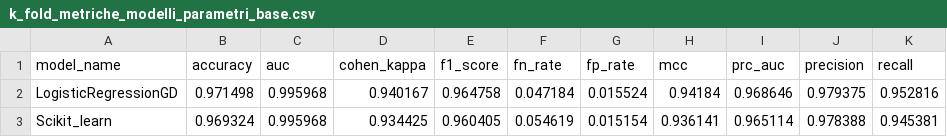
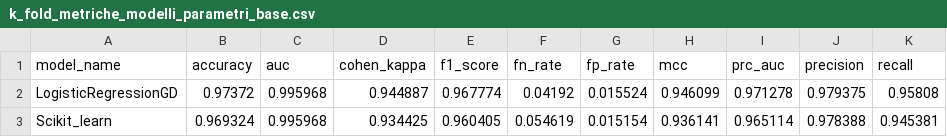
Before and after one commit to Simo93-rgb/upo-machine-learning, a CSV file: Machine Learning/Logistic Regression With Gradient Descend/Assets/k_fold_metriche_modelli_parametri_base.csv, drawn as a sheet.

```diff
--- a/Machine Learning/Logistic Regression With Gradient Descend/Assets/k_fold_metriche_modelli_parametri_base.csv
+++ b/Machine Learning/Logistic Regression With Gradient Descend/Assets/k_fold_metriche_modelli_parametri_base.csv
@@ -1,3 +1,3 @@
 model_name,accuracy,auc,cohen_kappa,f1_score,fn_rate,fp_rate,mcc,prc_auc,precision,recall
-LogisticRegressionGD,0.971498,0.995968,0.940167,0.964758,0.047184,0.015524,0.94184,0.968646,0.979375,0.952816
+LogisticRegressionGD,0.97372,0.995968,0.944887,0.967774,0.04192,0.015524,0.946099,0.971278,0.979375,0.95808
 Scikit_learn,0.969324,0.995968,0.934425,0.960405,0.054619,0.015154,0.936141,0.965114,0.978388,0.945381
```
Also changed, not shown: Machine Learning/Logistic Regression With Gradient Descend/Assets/metriche_modelli_test.csv, 44 other files.
